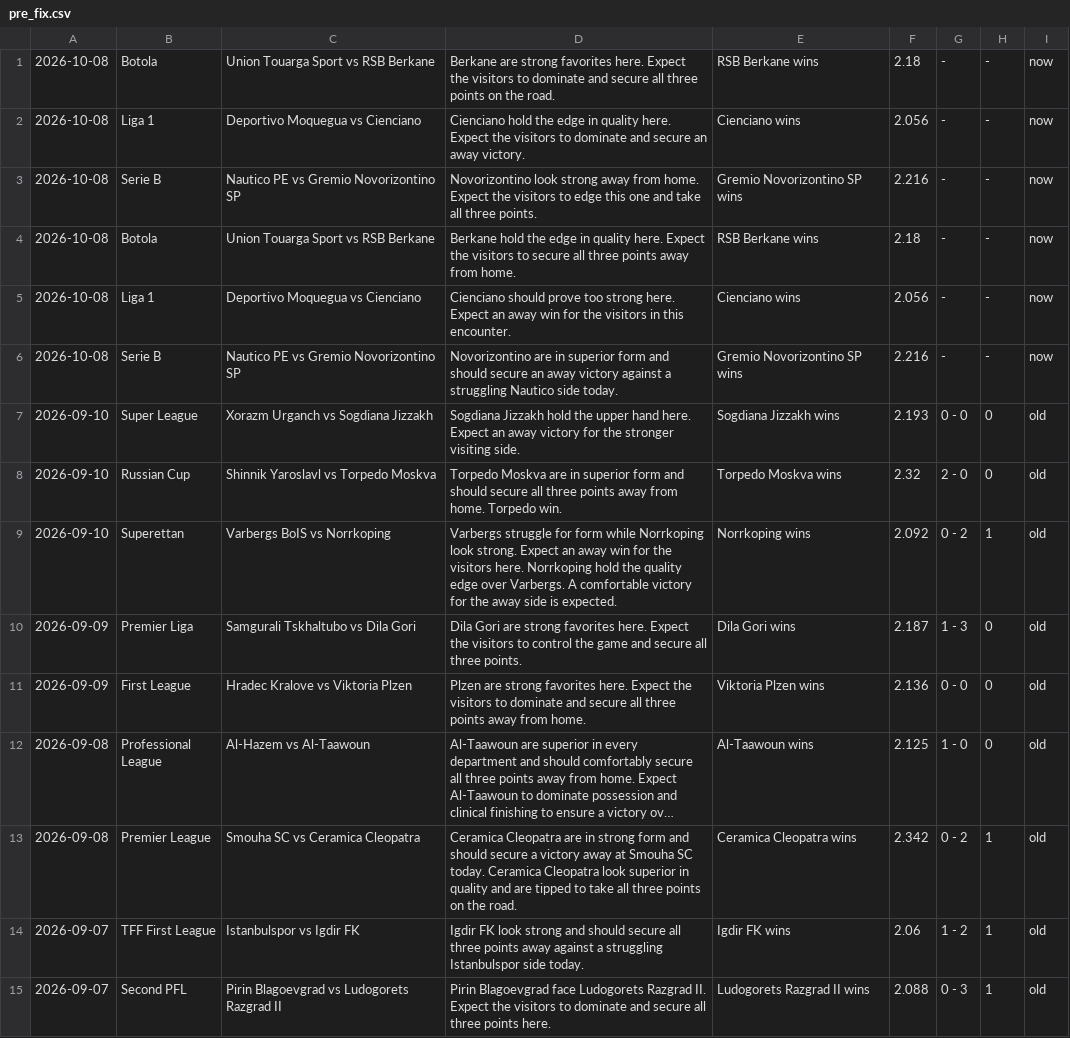
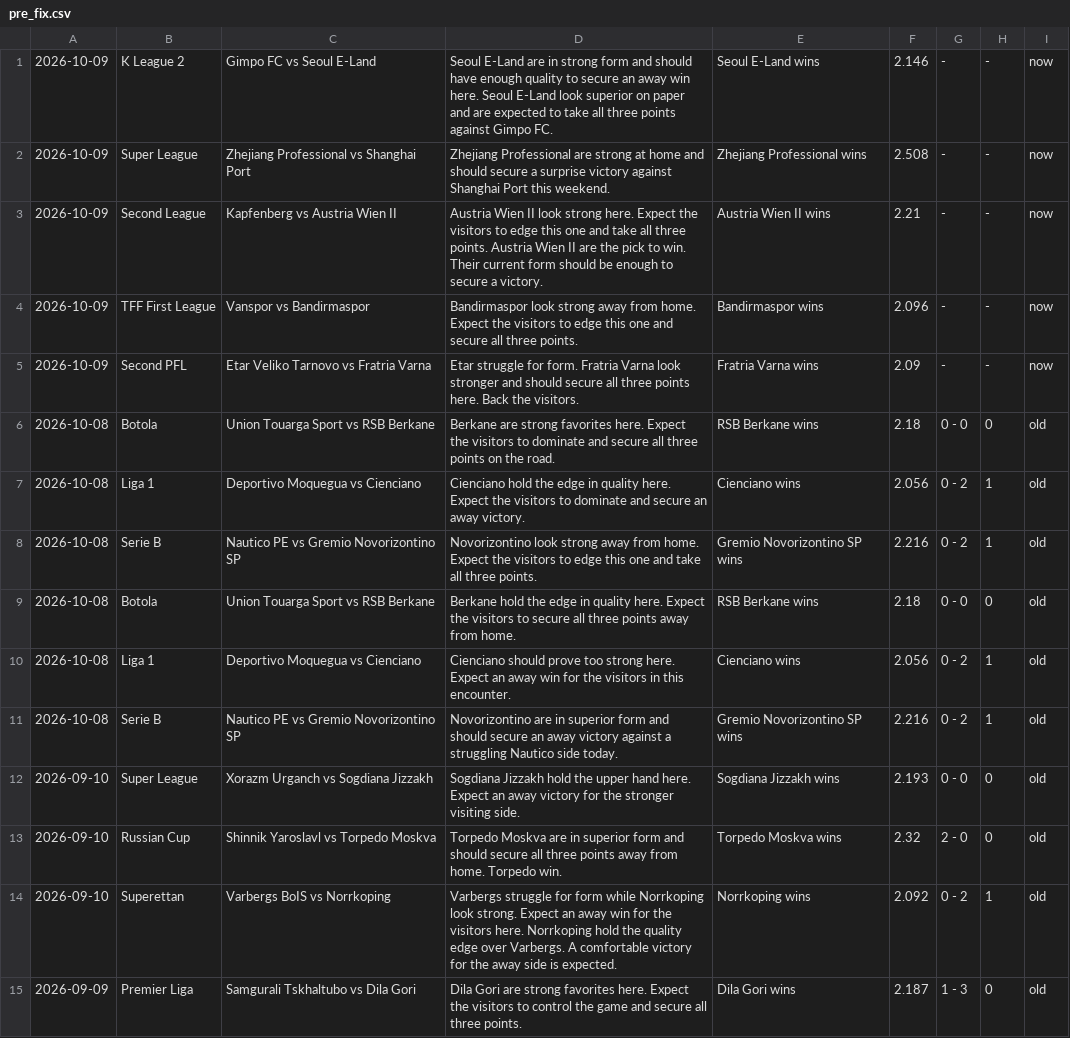
Before and after one commit to htetmyet/footytips, a CSV file: pre_fix.csv, drawn as a sheet; only a part is shown; the shorter side is filled out with more unchanged rows; long unchanged cells end in ….

```diff
--- a/pre_fix.csv
+++ b/pre_fix.csv
@@ -1,7 +1,12 @@
-2026-10-08,Botola,Union Touarga Sport vs RSB Berkane,Berkane are strong favorites here. Expect the visitors to dominate and secure all three points on the road.,RSB Berkane wins,2.18,-,-,now
-2026-10-08,Liga 1,Deportivo Moquegua vs Cienciano,Cienciano hold the edge in quality here. Expect the visitors to dominate and secure an away victory.,Cienciano wins,2.056,-,-,now
-2026-10-08,Serie B,Nautico PE vs Gremio Novorizontino SP,Novorizontino look strong away from home. Expect the visitors to edge this one and take all three points.,Gremio Novorizontino SP wins,2.216,-,-,now
-2026-10-08,Botola,Union Touarga Sport vs RSB Berkane,Berkane hold the edge in quality here. Expect the visitors to secure all three points away from home.,RSB Berkane wins,2.18,-,-,now
-2026-10-08,Liga 1,Deportivo Moquegua vs Cienciano,Cienciano should prove too strong here. Expect an away win for the visitors in this encounter.,Cienciano wins,2.056,-,-,now
-2026-10-08,Serie B,Nautico PE vs Gremio Novorizontino SP,Novorizontino are in superior form and should secure an away victory against a struggling Nautico side today.,Gremio Novorizontino SP wins,2.216,-,-,now
+2026-10-09,K League 2,Gimpo FC vs Seoul E-Land,Seoul E-Land are in strong form and should have enough quality to secure an away win here. Seoul E-Land look superior on paper and are expected to take all three points against Gimpo FC.,Seoul E-Land wins,2.146,-,-,now
+2026-10-09,Super League,Zhejiang Professional vs Shanghai Port,Zhejiang Professional are strong at home and should secure a surprise victory against Shanghai Port this weekend.,Zhejiang Professional wins,2.508,-,-,now
+2026-10-09,Second League,Kapfenberg vs Austria Wien II,Austria Wien II look strong here. Expect the visitors to edge this one and take all three points. Austria Wien II are the pick to win. Their current form should be enough to secure a victory.,Austria Wien II wins,2.21,-,-,now
+2026-10-09,TFF First League,Vanspor vs Bandirmaspor,Bandirmaspor look strong away from home. Expect the visitors to edge this one and secure all three points.,Bandirmaspor wins,2.096,-,-,now
+2026-10-09,Second PFL,Etar Veliko Tarnovo vs Fratria Varna,Etar struggle for form. Fratria Varna look stronger and should secure all three points here. Back the visitors.,Fratria Varna wins,2.09,-,-,now
+2026-10-08,Botola,Union Touarga Sport vs RSB Berkane,Berkane are strong favorites here. Expect the visitors to dominate and secure all three points on the road.,RSB Berkane wins,2.18,0 - 0,0,old
+2026-10-08,Liga 1,Deportivo Moquegua vs Cienciano,Cienciano hold the edge in quality here. Expect the visitors to dominate and secure an away victory.,Cienciano wins,2.056,0 - 2,1,old
+2026-10-08,Serie B,Nautico PE vs Gremio Novorizontino SP,Novorizontino look strong away from home. Expect the visitors to edge this one and take all three points.,Gremio Novorizontino SP wins,2.216,0 - 2,1,old
+2026-10-08,Botola,Union Touarga Sport vs RSB Berkane,Berkane hold the edge in quality here. Expect the visitors to secure all three points away from home.,RSB Berkane wins,2.18,0 - 0,0,old
+2026-10-08,Liga 1,Deportivo Moquegua vs Cienciano,Cienciano should prove too strong here. Expect an away win for the visitors in this encounter.,Cienciano wins,2.056,0 - 2,1,old
+2026-10-08,Serie B,Nautico PE vs Gremio Novorizontino SP,Novorizontino are in superior form and should secure an away victory against a struggling Nautico side today.,Gremio Novorizontino SP wins,2.216,0 - 2,1,old
 2026-09-10,Super League,Xorazm Urganch vs Sogdiana Jizzakh,Sogdiana Jizzakh hold the upper hand here. Expect an away victory for the stronger visiting side.,Sogdiana Jizzakh wins,2.193,0 - 0,0,old
```
Also changed, not shown: free_fix.csv.
